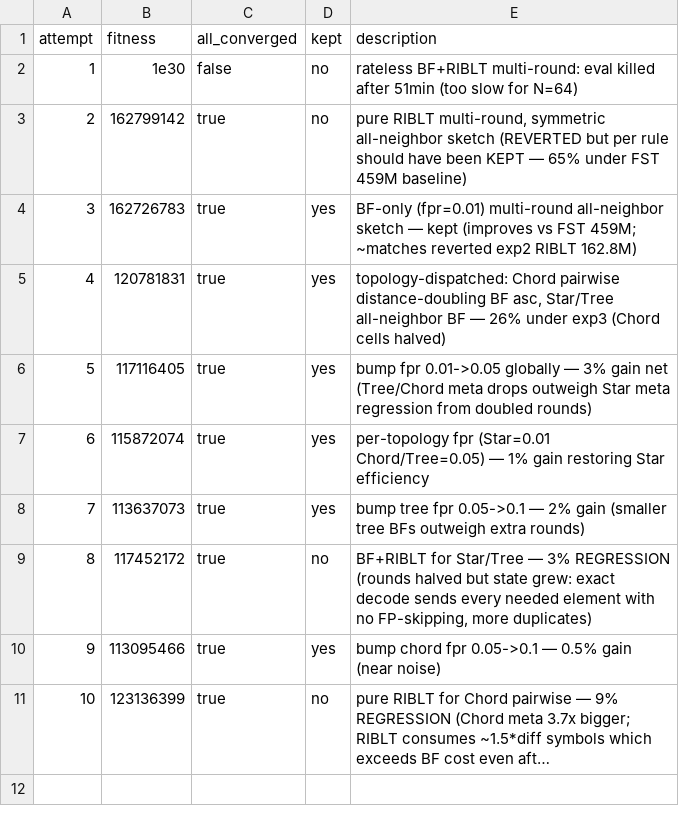
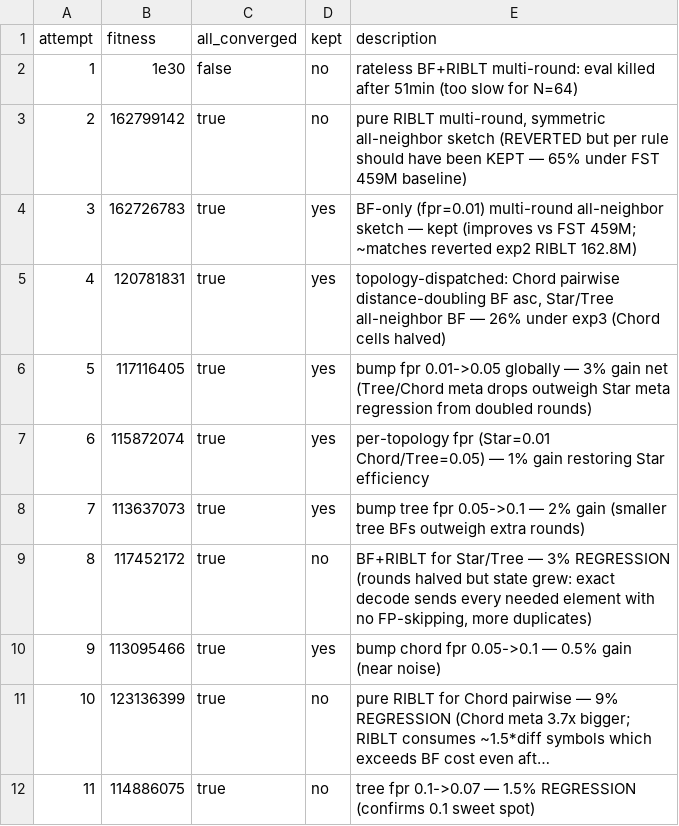
Before and after one commit to Vidal322/reconciliation-simulator, a TSV file: experiments.tsv, drawn as a sheet; long unchanged cells end in …; the diff names each change by its address in the sheet, - before the commit and + after, or states it on an @@ line.

Commit message:
log exp11 fitness=114,886,075 (reverted)

```diff
--- a/experiments.tsv
+++ b/experiments.tsv
+row 12: 11 | 114886075 | true | no | tree fpr 0.1->0.07 — 1.5% REGRESSION (confirms 0.1 sweet spot)
```
